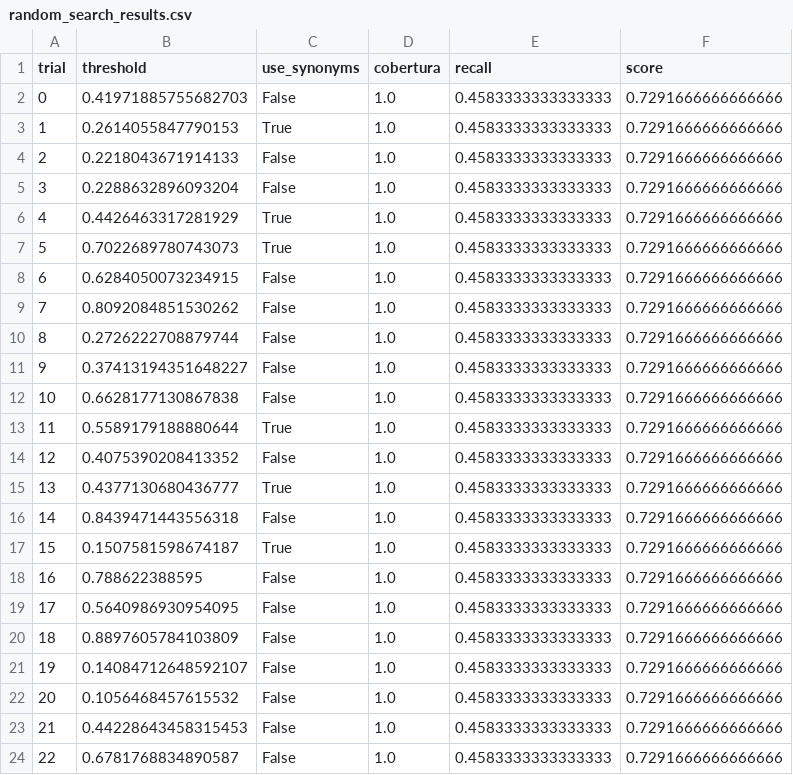
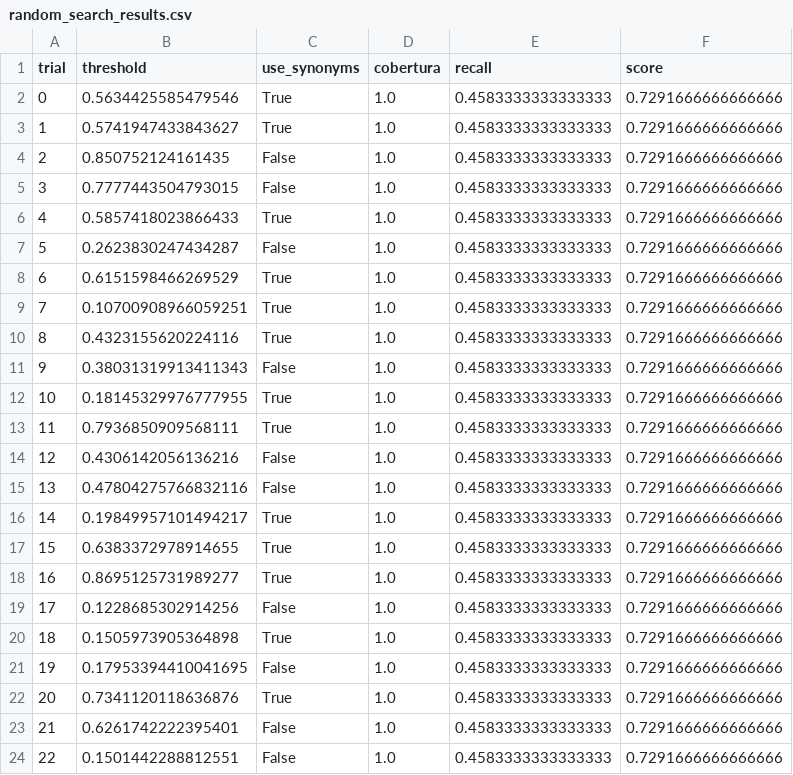
Before and after one commit to AnthonyPortillaCano/DemoSprint1AgenteQueriesProsegur, a CSV file: notebooks/random_search_results.csv, drawn as a sheet; only a part is shown; the diff covers the shown part only.

```diff
--- a/notebooks/random_search_results.csv
+++ b/notebooks/random_search_results.csv
@@ -1,24 +1,24 @@
 trial,threshold,use_synonyms,cobertura,recall,score
-0,0.41971885755682703,False,1.0,0.4583333333333333,0.7291666666666666
-1,0.2614055847790153,True,1.0,0.4583333333333333,0.7291666666666666
-2,0.2218043671914133,False,1.0,0.4583333333333333,0.7291666666666666
-3,0.2288632896093204,False,1.0,0.4583333333333333,0.7291666666666666
-4,0.4426463317281929,True,1.0,0.4583333333333333,0.7291666666666666
-5,0.7022689780743073,True,1.0,0.4583333333333333,0.7291666666666666
-6,0.6284050073234915,False,1.0,0.4583333333333333,0.7291666666666666
-7,0.8092084851530262,False,1.0,0.4583333333333333,0.7291666666666666
-8,0.2726222708879744,False,1.0,0.4583333333333333,0.7291666666666666
-9,0.37413194351648227,False,1.0,0.4583333333333333,0.7291666666666666
-10,0.6628177130867838,False,1.0,0.4583333333333333,0.7291666666666666
-11,0.5589179188880644,True,1.0,0.4583333333333333,0.7291666666666666
-12,0.4075390208413352,False,1.0,0.4583333333333333,0.7291666666666666
-13,0.4377130680436777,True,1.0,0.4583333333333333,0.7291666666666666
-14,0.8439471443556318,False,1.0,0.4583333333333333,0.7291666666666666
-15,0.1507581598674187,True,1.0,0.4583333333333333,0.7291666666666666
-16,0.788622388595,False,1.0,0.4583333333333333,0.7291666666666666
-17,0.5640986930954095,False,1.0,0.4583333333333333,0.7291666666666666
-18,0.8897605784103809,False,1.0,0.4583333333333333,0.7291666666666666
-19,0.14084712648592107,False,1.0,0.4583333333333333,0.7291666666666666
-20,0.1056468457615532,False,1.0,0.4583333333333333,0.7291666666666666
-21,0.44228643458315453,False,1.0,0.4583333333333333,0.7291666666666666
-22,0.6781768834890587,False,1.0,0.4583333333333333,0.7291666666666666
+0,0.5634425585479546,True,1.0,0.4583333333333333,0.7291666666666666
+1,0.5741947433843627,True,1.0,0.4583333333333333,0.7291666666666666
+2,0.850752124161435,False,1.0,0.4583333333333333,0.7291666666666666
+3,0.7777443504793015,False,1.0,0.4583333333333333,0.7291666666666666
+4,0.5857418023866433,True,1.0,0.4583333333333333,0.7291666666666666
+5,0.2623830247434287,False,1.0,0.4583333333333333,0.7291666666666666
+6,0.6151598466269529,True,1.0,0.4583333333333333,0.7291666666666666
+7,0.10700908966059251,True,1.0,0.4583333333333333,0.7291666666666666
+8,0.4323155620224116,True,1.0,0.4583333333333333,0.7291666666666666
+9,0.38031319913411343,False,1.0,0.4583333333333333,0.7291666666666666
+10,0.18145329976777955,True,1.0,0.4583333333333333,0.7291666666666666
+11,0.7936850909568111,True,1.0,0.4583333333333333,0.7291666666666666
+12,0.4306142056136216,False,1.0,0.4583333333333333,0.7291666666666666
+13,0.47804275766832116,False,1.0,0.4583333333333333,0.7291666666666666
+14,0.19849957101494217,True,1.0,0.4583333333333333,0.7291666666666666
+15,0.6383372978914655,True,1.0,0.4583333333333333,0.7291666666666666
+16,0.8695125731989277,True,1.0,0.4583333333333333,0.7291666666666666
+17,0.1228685302914256,False,1.0,0.4583333333333333,0.7291666666666666
+18,0.1505973905364898,True,1.0,0.4583333333333333,0.7291666666666666
+19,0.17953394410041695,False,1.0,0.4583333333333333,0.7291666666666666
+20,0.7341120118636876,True,1.0,0.4583333333333333,0.7291666666666666
+21,0.6261742222395401,False,1.0,0.4583333333333333,0.7291666666666666
+22,0.1501442288812551,False,1.0,0.4583333333333333,0.7291666666666666
```
Also changed, not shown: 25 edited cells elsewhere in this file, notebooks/optuna_search_results.csv, 6 other files.
